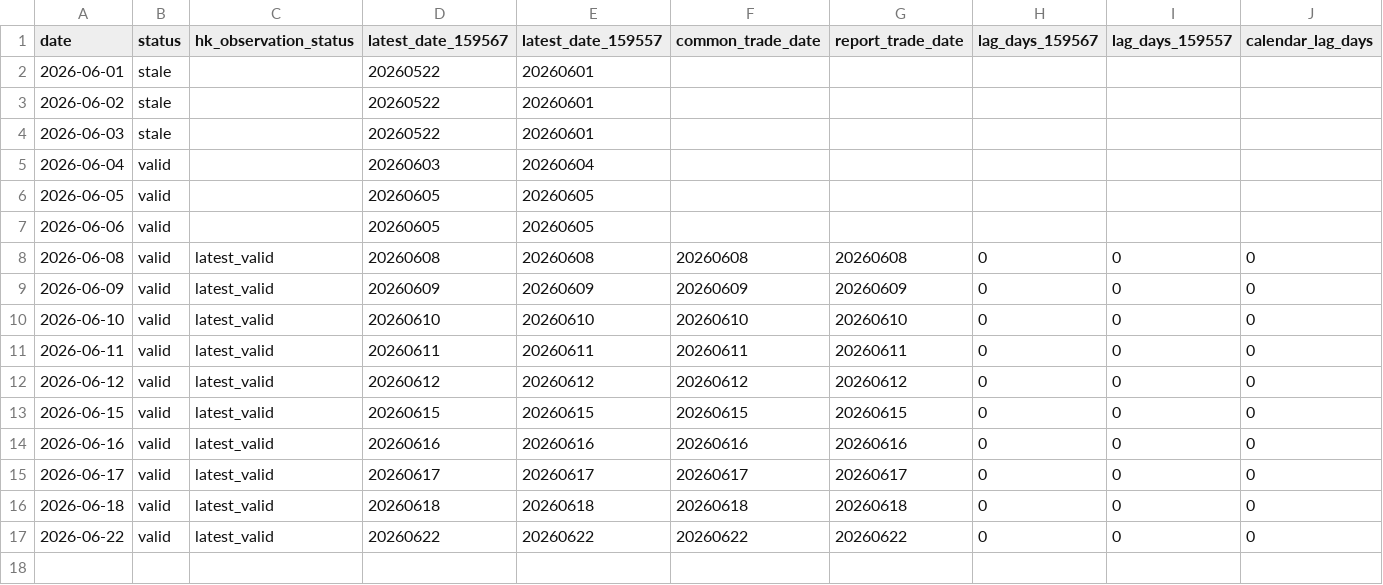
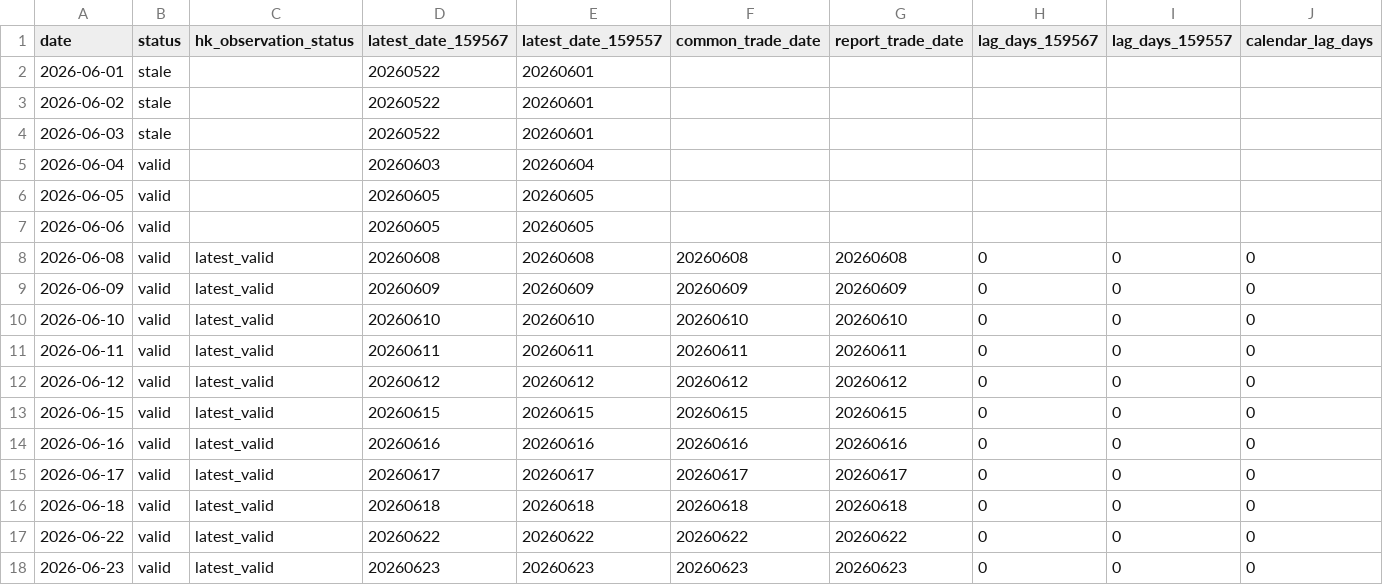
Before and after one commit to notepi/QuantPilot, a CSV file: s2/output/hk_observation_scores.csv, drawn as a sheet; only a part is shown; rows hold the shown columns only; the diff names each change by its address in the sheet, - before the commit and + after, or states it on an @@ line.

```diff
--- a/s2/output/hk_observation_scores.csv
+++ b/s2/output/hk_observation_scores.csv
+row 18: 2026-06-23 | valid | latest_valid | 20260623 | 20260623 | 20260623 | 20260623 | 0 | 0 | 0
```
Also changed, not shown: s2/output/data_audit/market_data_audit.csv, s2/output/s2_item_scores.csv, 23 other files.
